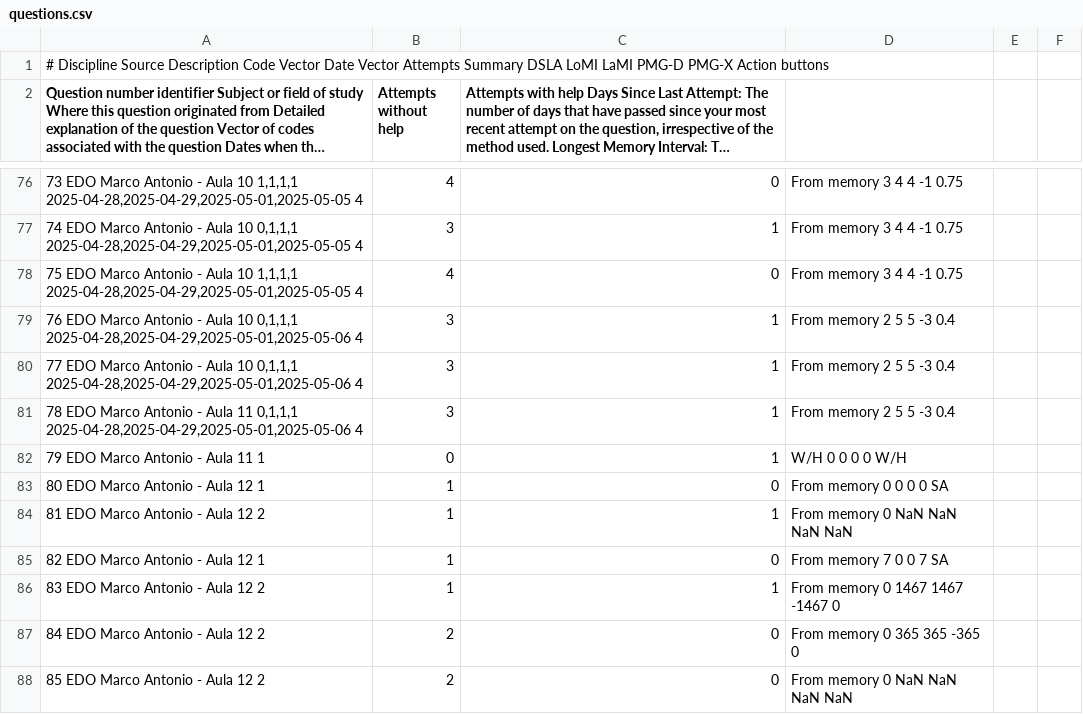
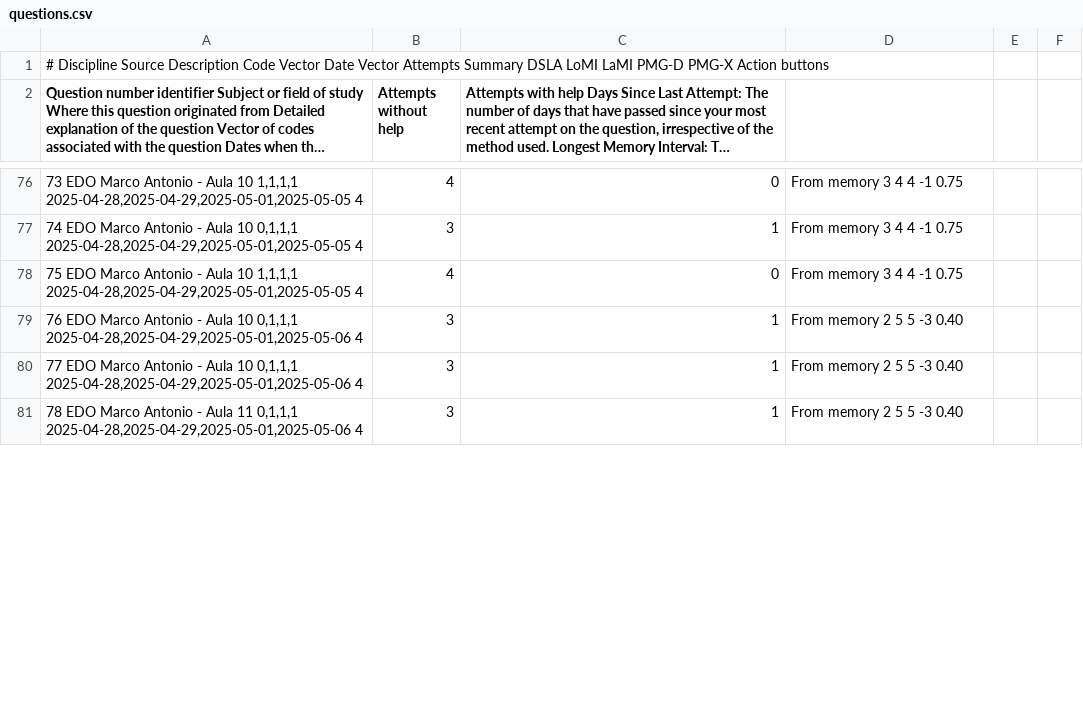
Before and after one commit to nigarofe/CAL, a CSV file: Questions Project/v4/server/questions.csv, drawn as a sheet; only a part is shown, gaps mark what is left out; long unchanged cells end in …; removed rows and columns are numbered as before the commit, all else as after; the diff covers the shown part only; the diff names each change by its address in the sheet, - before the commit and + after, or states it on an @@ line.

Commit message:
Last backup before v4 release

```diff
--- a/Questions Project/v4/server/questions.csv
+++ b/Questions Project/v4/server/questions.csv
-D79:D81: From memory 2 5 5 -3 0.4
+D79:D81: From memory 2 5 5 -3 0.40
-row 82: 79 EDO Marco Antonio - Aula 11 1 | 0 | 1 | W/H 0 0 0 0 W/H
-row 83: 80 EDO Marco Antonio - Aula 12 1 | 1 | 0 | From memory 0 0 0 0 SA
-row 84: 81 EDO Marco Antonio - Aula 12 2 | 1 | 1 | From memory 0 NaN NaN NaN NaN
-row 85: 82 EDO Marco Antonio - Aula 12 1 | 1 | 0 | From memory 7 0 0 7 SA
-row 86: 83 EDO Marco Antonio - Aula 12 2 | 1 | 1 | From memory 0 1467 1467 -1467 0
-row 87: 84 EDO Marco Antonio - Aula 12 2 | 2 | 0 | From memory 0 365 365 -365 0
-row 88: 85 EDO Marco Antonio - Aula 12 2 | 2 | 0 | From memory 0 NaN NaN NaN NaN
```
Also changed, not shown: 8 added rows, 1 removed row and 8 edited cells elsewhere in this file.
